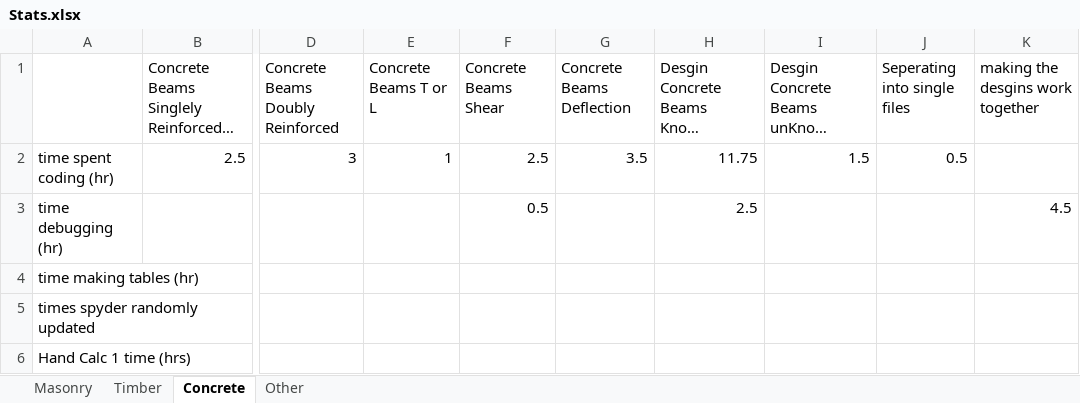
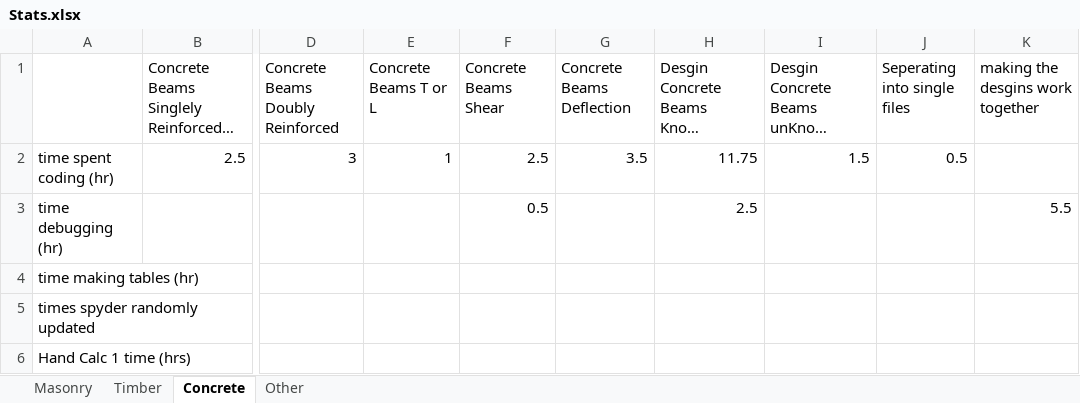
Before and after one commit to Mrocha711/Senior-Project-Code, an Excel workbook: Stats.xlsx, sheet Concrete, drawn as a sheet; only a part is shown, gaps mark what is left out; long unchanged cells end in …; values as stored, in another font and other column widths than the file's, no borders; the diff names each change by its address in the sheet, - before the commit and + after, or states it on an @@ line.

```diff
--- a/Stats.xlsx (sheet Concrete)
+++ b/Stats.xlsx (sheet Concrete)
-K3 (making the desgins work together): 4.5
+K3 (making the desgins work together): 5.5
```
Also changed, not shown: 1 other file.
